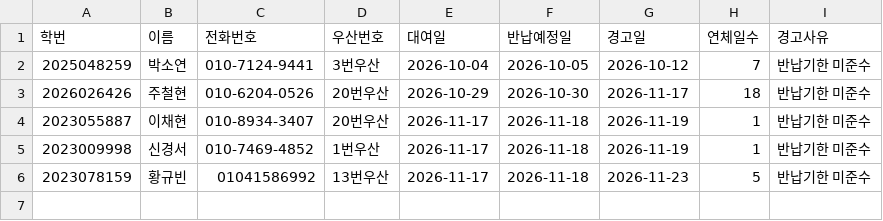
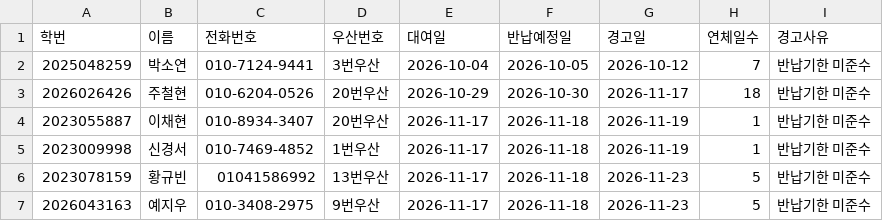
Before and after one commit to i088785/umbrella-rental, a CSV file: warning_logs.csv, drawn as a sheet; the diff names each change by its address in the sheet, - before the commit and + after, or states it on an @@ line.

Commit message:
Update warning_logs.csv via Streamlit App

```diff
--- a/warning_logs.csv
+++ b/warning_logs.csv
+row 7: 2026043163 | 예지우 | 010-3408-2975 | 9번우산 | 2026-11-17 | 2026-11-18 | 2026-11-23 | 5 | 반납기한 미준수
```
